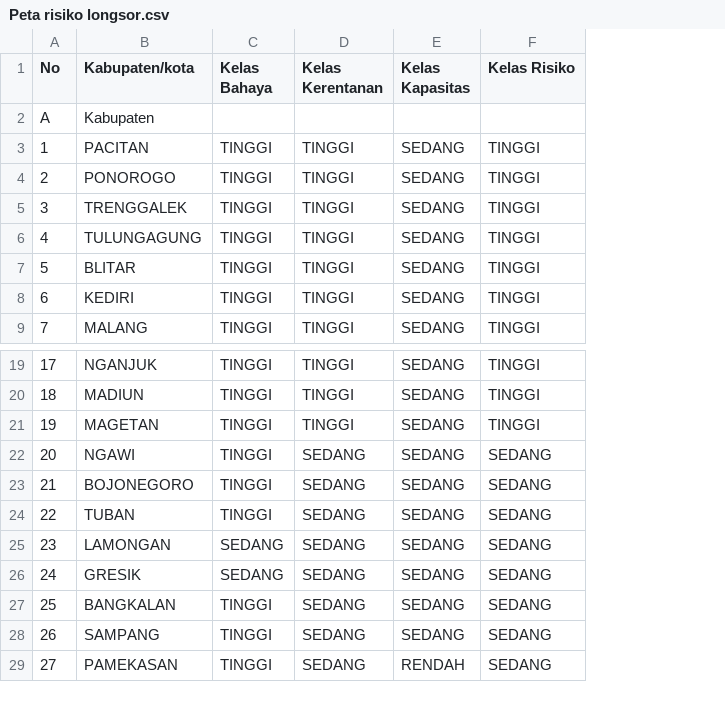
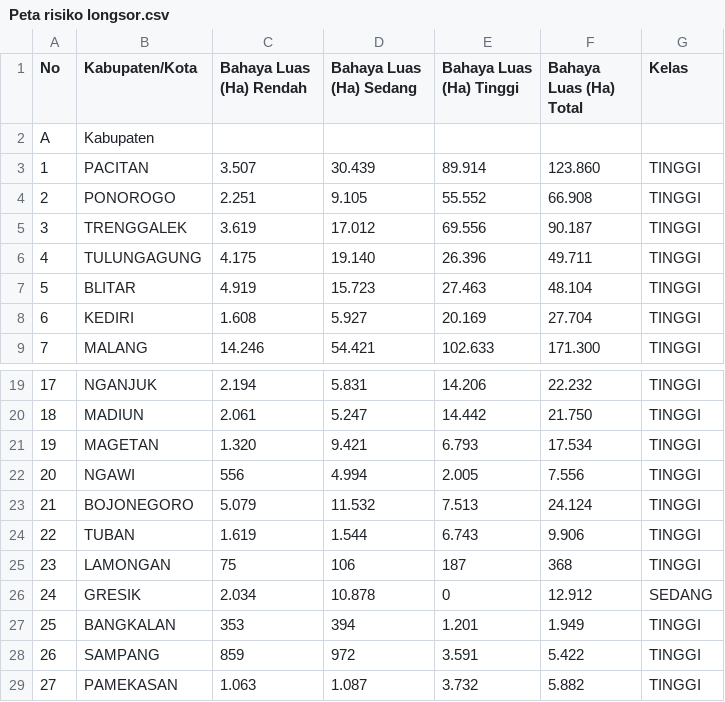
Before and after one commit to Zegardwg/KRB-JAWA-TIMUR, a CSV file: Peta risiko longsor.csv, drawn as a sheet; only a part is shown, gaps mark what is left out; removed rows and columns are numbered as before the commit, all else as after; the diff names each change by its address in the sheet, - before the commit and + after, or states it on an @@ line.

```diff
--- a/Peta risiko longsor.csv
+++ b/Peta risiko longsor.csv
+column C (Bahaya Luas (Ha) Rendah), rows 3-9: 3.507 | 2.251 | 3.619 | 4.175 | 4.919 | 1.608 | 14.246; rows 19-29: 2.194 | 2.061 | 1.320 | 556 | 5.079 | 1.619 | 75 | 2.034 | 353 | 859 | 1.063
+column D (Bahaya Luas (Ha) Sedang), rows 3-9: 30.439 | 9.105 | 17.012 | 19.140 | 15.723 | 5.927 | 54.421; rows 19-29: 5.831 | 5.247 | 9.421 | 4.994 | 11.532 | 1.544 | 106 | 10.878 | 394 | 972 | 1.087
+column E (Bahaya Luas (Ha) Tinggi), rows 3-9: 89.914 | 55.552 | 69.556 | 26.396 | 27.463 | 20.169 | 102.633; rows 19-29: 14.206 | 14.442 | 6.793 | 2.005 | 7.513 | 6.743 | 187 | 0 | 1.201 | 3.591 | 3.732
+column F (Bahaya Luas (Ha) Total), rows 3-9: 123.860 | 66.908 | 90.187 | 49.711 | 48.104 | 27.704 | 171.300; rows 19-29: 22.232 | 21.750 | 17.534 | 7.556 | 24.124 | 9.906 | 368 | 12.912 | 1.949 | 5.422 | 5.882
-column D (Kelas Kerentanan), rows 3-9: all TINGGI; rows 19-29: TINGGI | TINGGI | TINGGI | SEDANG | SEDANG | SEDANG | SEDANG | SEDANG | SEDANG | SEDANG | SEDANG
-column E (Kelas Kapasitas), rows 3-9: all SEDANG; rows 19-29: SEDANG | SEDANG | SEDANG | SEDANG | SEDANG | SEDANG | SEDANG | SEDANG | SEDANG | SEDANG | RENDAH
-column F (Kelas Risiko), rows 3-9: all TINGGI; rows 19-29: TINGGI | TINGGI | TINGGI | SEDANG | SEDANG | SEDANG | SEDANG | SEDANG | SEDANG | SEDANG | SEDANG
-B1: Kabupaten/kota
+B1: Kabupaten/Kota
-G1: Kelas Bahaya
+G1: Kelas
-G25 (Kelas): SEDANG
+G25 (Kelas): TINGGI
```
Also changed, not shown: Peta risiko banjir.csv, Peta risiko cuaca ekstrim.csv, 16 other files.
